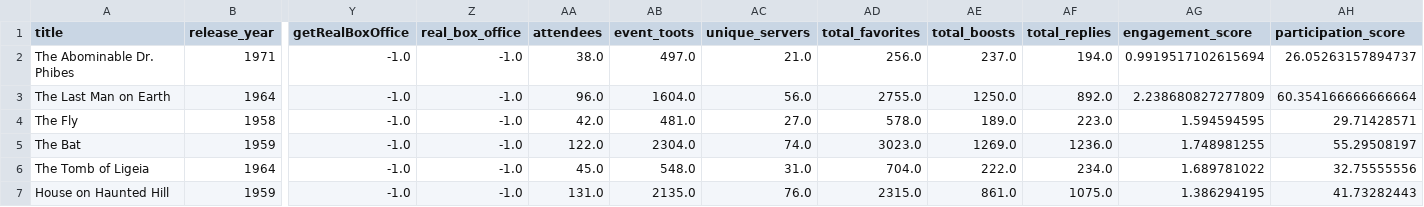
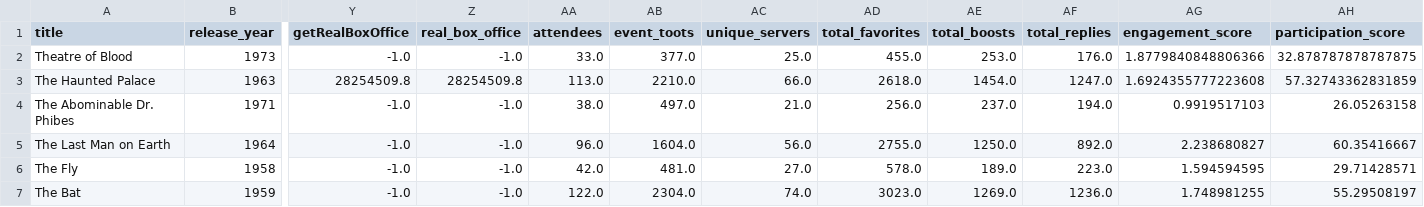
Before and after one commit to ohiofi/DevilGirlBot, a CSV file: details.csv, drawn as a sheet; only a part is shown, gaps mark what is left out; the shorter side is filled out with more unchanged rows; addresses are those after the commit; rows hold the shown columns only; the diff names each change by its address in the sheet, - before the commit and + after, or states it on an @@ line.

Commit message:
Update details.csv

```diff
--- a/details.csv
+++ b/details.csv
+row 2: Theatre of Blood | 1973 | -1.0 | -1.0 | 33.0 | 377.0 | 25.0 | 455.0 | 253.0 | 176.0 | 1.8779840848806366 | 32.878787878787875
+row 3: The Haunted Palace | 1963 | 28254509.8 | 28254509.8 | 113.0 | 2210.0 | 66.0 | 2618.0 | 1454.0 | 1247.0 | 1.6924355777223608 | 57.32743362831859
-AG4 (engagement_score): 0.9919517102615694
+AG4 (engagement_score): 0.9919517103
-AH4 (participation_score): 26.05263157894737
+AH4 (participation_score): 26.05263158
-AG5 (engagement_score): 2.238680827277809
+AG5 (engagement_score): 2.238680827
-AH5 (participation_score): 60.354166666666664
+AH5 (participation_score): 60.35416667
```
